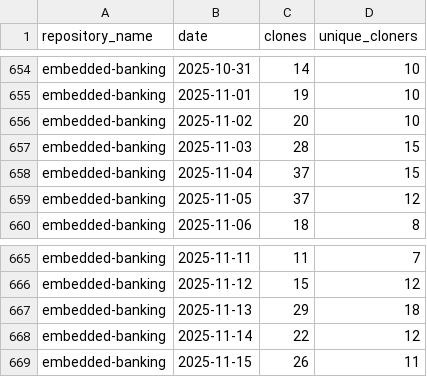
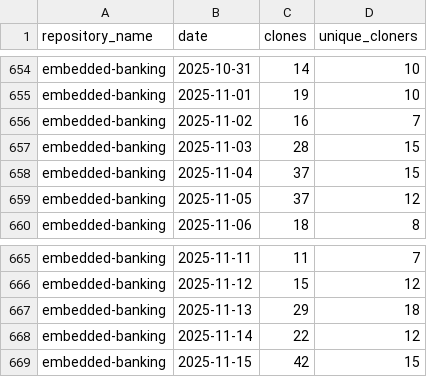
Before and after one commit to jpmorgan-payments/embedded-finance, a CSV file: metrics/clone-stats-sorted.csv, drawn as a sheet; only a part is shown, gaps mark what is left out.

```diff
--- a/metrics/clone-stats-sorted.csv
+++ b/metrics/clone-stats-sorted.csv
@@ -655,3 +655,3 @@ embedded-banking,2025-10-31,14,10
 embedded-banking,2025-11-01,19,10
-embedded-banking,2025-11-02,20,10
+embedded-banking,2025-11-02,16,7
 embedded-banking,2025-11-03,28,15
@@ -668,2 +668,2 @@ embedded-banking,2025-11-13,29,18
 embedded-banking,2025-11-14,22,12
-embedded-banking,2025-11-15,26,11
+embedded-banking,2025-11-15,42,15
```
Also changed, not shown: metrics/clone-stats.csv, metrics/traffic-stats-sorted.csv, 1 other file.
